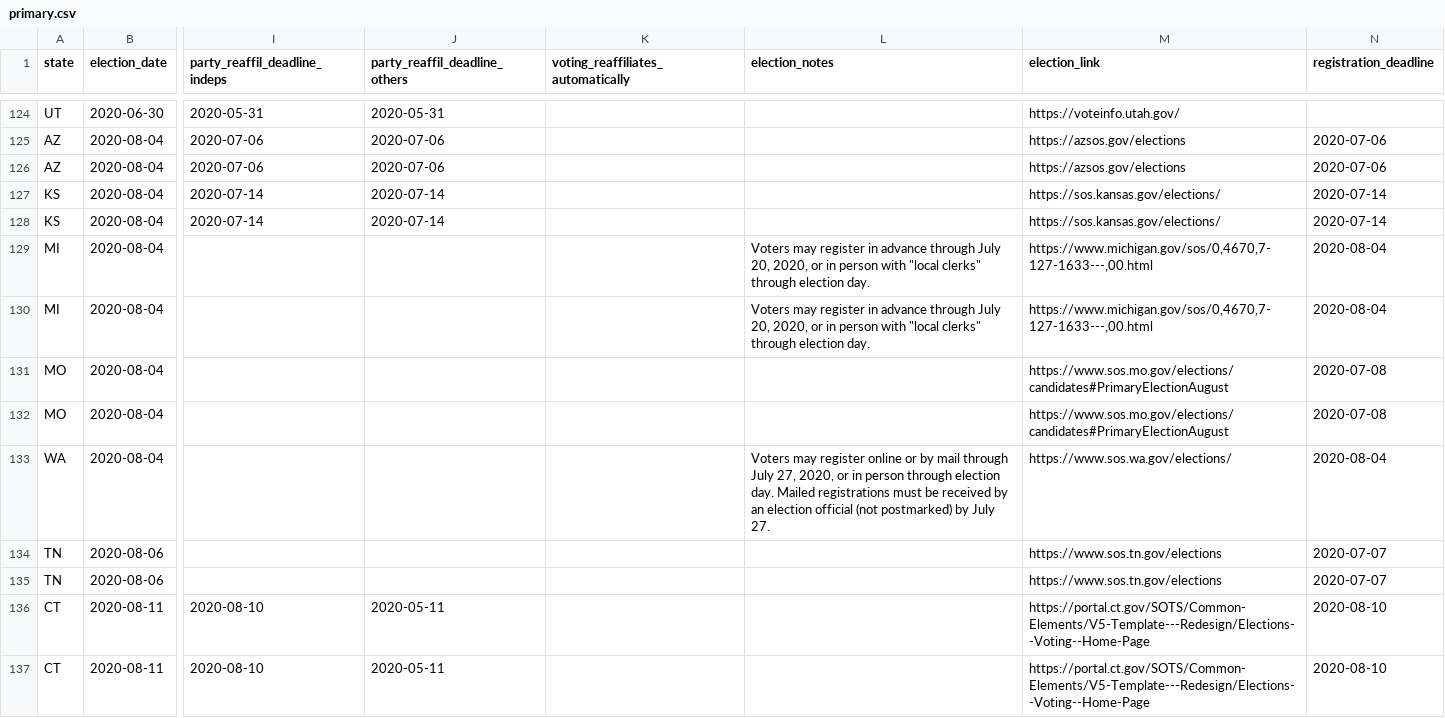
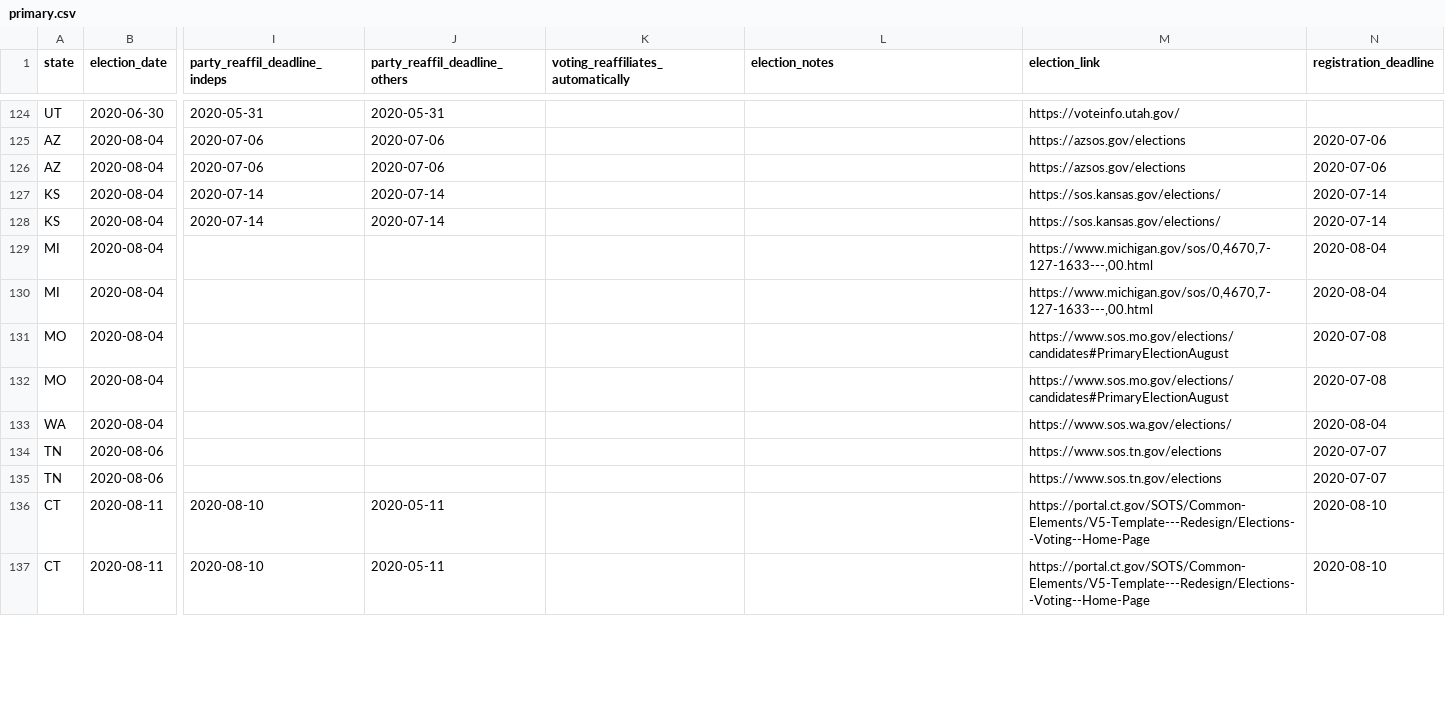
Before and after one commit to The-Politico/us-elections, a CSV file: db/elections/2020/calendars/federal/primary.csv, drawn as a sheet; only a part is shown, gaps mark what is left out; the diff covers the shown part only; the diff names each change by its address in the sheet, - before the commit and + after, or states it on an @@ line.

Commit message:
Update 2020 data to make election notes per-day when appropriate. Update 2018 and 2022 data with blank 'election_day_notes' values.

```diff
--- a/db/elections/2020/calendars/federal/primary.csv
+++ b/db/elections/2020/calendars/federal/primary.csv
-L129:L130 (election_notes): Voters may register in advance through July 20, 2020, or in person with "local clerks" through election day.
+L129:L130 (election_notes): (empty)
-L133 (election_notes): Voters may register online or by mail through July 27, 2020, or in person through election day. Mailed registrations must be received by an election official (not postmarked) by July 27.
+L133 (election_notes): (empty)
```
Also changed, not shown: 33 edited cells elsewhere in this file, 4 other files.
